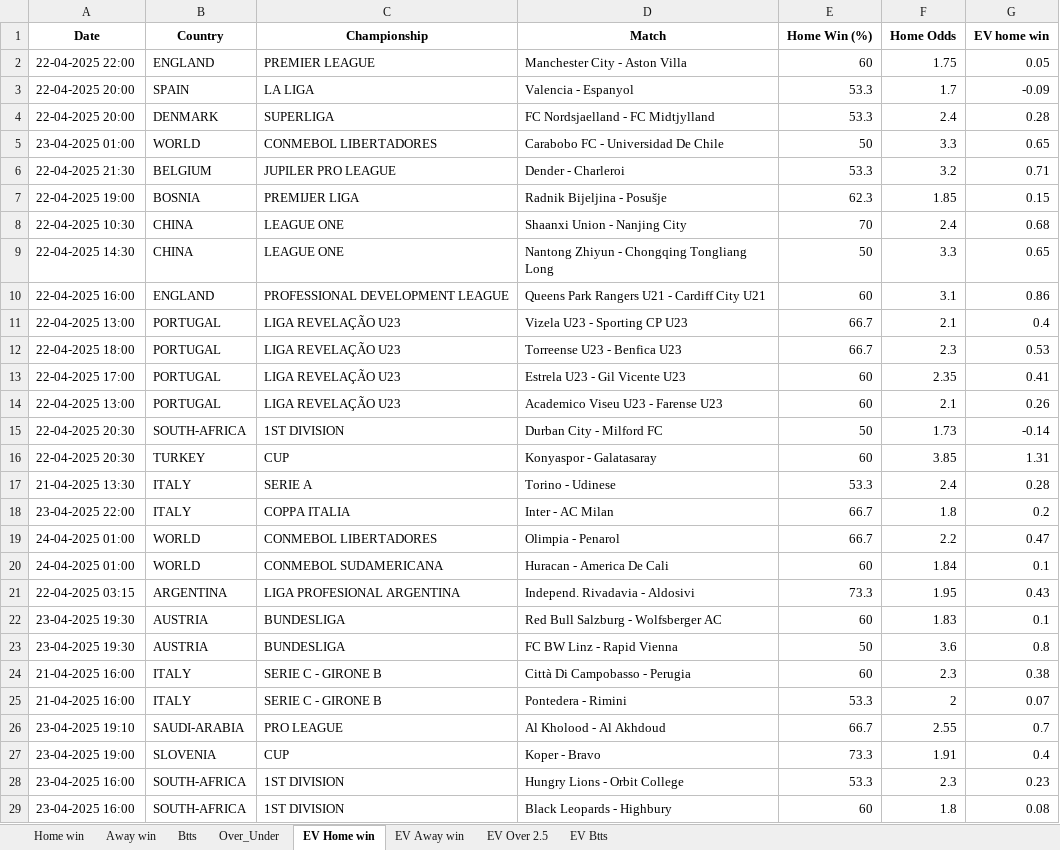
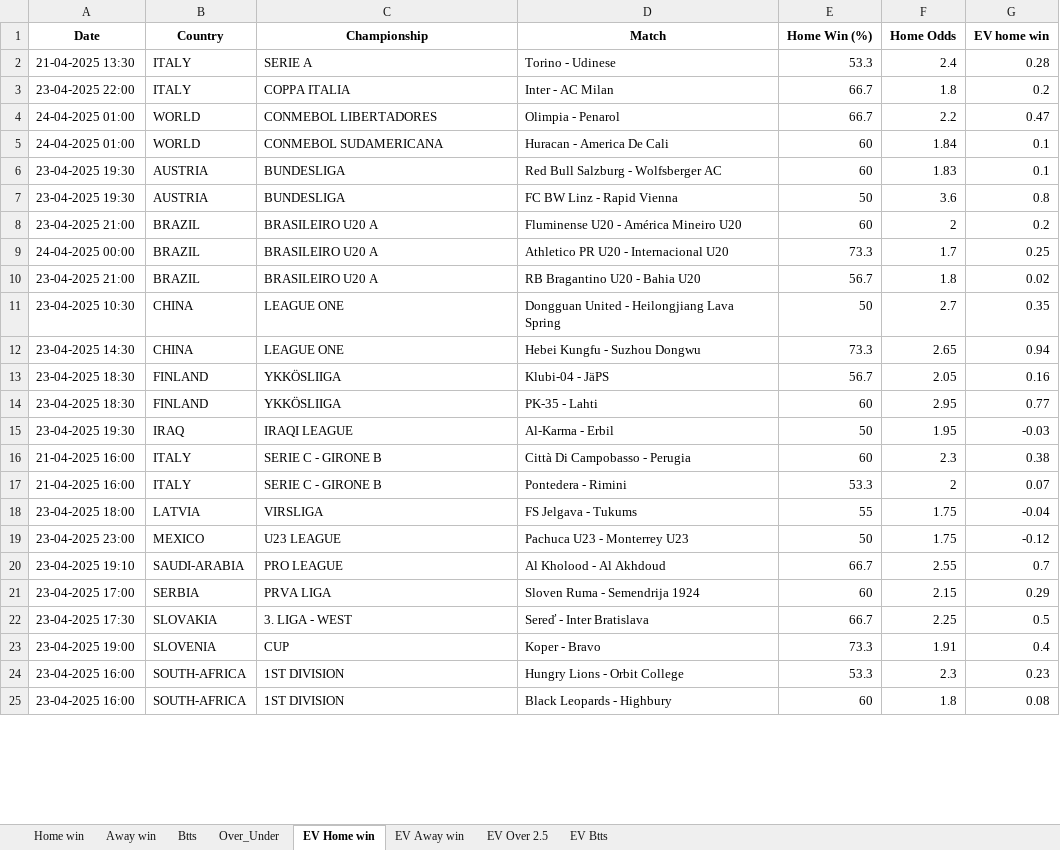
Before and after one commit to dcosta-da/soccer_predictions_scraper, an Excel workbook: scraper/data/betclever_predictions.xlsx, sheet EV Home win, drawn as a sheet; only a part is shown; values as stored, in another font and other column widths than the file's, no borders; removed rows and columns are numbered as before the commit, all else as after; the diff covers the shown part only; the diff names each change by its address in the sheet, - before the commit and + after, or states it on an @@ line.

```diff
--- a/scraper/data/betclever_predictions.xlsx (sheet EV Home win)
+++ b/scraper/data/betclever_predictions.xlsx (sheet EV Home win)
-row 2: 22-04-2025 22:00 | ENGLAND | PREMIER LEAGUE | Manchester City - Aston Villa | 60 | 1.75 | 0.05
-row 3: 22-04-2025 20:00 | SPAIN | LA LIGA | Valencia - Espanyol | 53.3 | 1.7 | -0.09
-row 4: 22-04-2025 20:00 | DENMARK | SUPERLIGA | FC Nordsjaelland - FC Midtjylland | 53.3 | 2.4 | 0.28
-row 5: 23-04-2025 01:00 | WORLD | CONMEBOL LIBERTADORES | Carabobo FC - Universidad De Chile | 50 | 3.3 | 0.65
-row 6: 22-04-2025 21:30 | BELGIUM | JUPILER PRO LEAGUE | Dender - Charleroi | 53.3 | 3.2 | 0.71
-row 7: 22-04-2025 19:00 | BOSNIA | PREMIJER LIGA | Radnik Bijeljina - Posušje | 62.3 | 1.85 | 0.15
-row 8: 22-04-2025 10:30 | CHINA | LEAGUE ONE | Shaanxi Union - Nanjing City | 70 | 2.4 | 0.68
-row 9: 22-04-2025 14:30 | CHINA | LEAGUE ONE | Nantong Zhiyun - Chongqing Tongliang Long | 50 | 3.3 | 0.65
-row 10: 22-04-2025 16:00 | ENGLAND | PROFESSIONAL DEVELOPMENT LEAGUE | Queens Park Rangers U21 - Cardiff City U21 | 60 | 3.1 | 0.86
-row 11: 22-04-2025 13:00 | PORTUGAL | LIGA REVELAÇÃO U23 | Vizela U23 - Sporting CP U23 | 66.7 | 2.1 | 0.4
-row 12: 22-04-2025 18:00 | PORTUGAL | LIGA REVELAÇÃO U23 | Torreense U23 - Benfica U23 | 66.7 | 2.3 | 0.53
-row 13: 22-04-2025 17:00 | PORTUGAL | LIGA REVELAÇÃO U23 | Estrela U23 - Gil Vicente U23 | 60 | 2.35 | 0.41
-row 14: 22-04-2025 13:00 | PORTUGAL | LIGA REVELAÇÃO U23 | Academico Viseu U23 - Farense U23 | 60 | 2.1 | 0.26
-row 15: 22-04-2025 20:30 | SOUTH-AFRICA | 1ST DIVISION | Durban City - Milford FC | 50 | 1.73 | -0.14
-row 16: 22-04-2025 20:30 | TURKEY | CUP | Konyaspor - Galatasaray | 60 | 3.85 | 1.31
-row 21: 22-04-2025 03:15 | ARGENTINA | LIGA PROFESIONAL ARGENTINA | Independ. Rivadavia - Aldosivi | 73.3 | 1.95 | 0.43
+row 8: 23-04-2025 21:00 | BRAZIL | BRASILEIRO U20 A | Fluminense U20 - América Mineiro U20 | 60 | 2 | 0.2
+row 9: 24-04-2025 00:00 | BRAZIL | BRASILEIRO U20 A | Athletico PR U20 - Internacional U20 | 73.3 | 1.7 | 0.25
+row 10: 23-04-2025 21:00 | BRAZIL | BRASILEIRO U20 A | RB Bragantino U20 - Bahia U20 | 56.7 | 1.8 | 0.02
+row 11: 23-04-2025 10:30 | CHINA | LEAGUE ONE | Dongguan United - Heilongjiang Lava Spring | 50 | 2.7 | 0.35
+row 12: 23-04-2025 14:30 | CHINA | LEAGUE ONE | Hebei Kungfu - Suzhou Dongwu | 73.3 | 2.65 | 0.94
+row 13: 23-04-2025 18:30 | FINLAND | YKKÖSLIIGA | Klubi-04 - JäPS | 56.7 | 2.05 | 0.16
+row 14: 23-04-2025 18:30 | FINLAND | YKKÖSLIIGA | PK-35 - Lahti | 60 | 2.95 | 0.77
+row 15: 23-04-2025 19:30 | IRAQ | IRAQI LEAGUE | Al-Karma - Erbil | 50 | 1.95 | -0.03
+row 18: 23-04-2025 18:00 | LATVIA | VIRSLIGA | FS Jelgava - Tukums | 55 | 1.75 | -0.04
+row 19: 23-04-2025 23:00 | MEXICO | U23 LEAGUE | Pachuca U23 - Monterrey U23 | 50 | 1.75 | -0.12
+row 21: 23-04-2025 17:00 | SERBIA | PRVA LIGA | Sloven Ruma - Semendrija 1924 | 60 | 2.15 | 0.29
+row 22: 23-04-2025 17:30 | SLOVAKIA | 3. LIGA - WEST | Sereď - Inter Bratislava | 66.7 | 2.25 | 0.5
```
Also changed, not shown: 10 added rows elsewhere in this sheet, sheet EV Btts, sheet EV Away win, sheet EV Over 2.5, sheet Over_Under, sheet Btts, sheet Home win.
